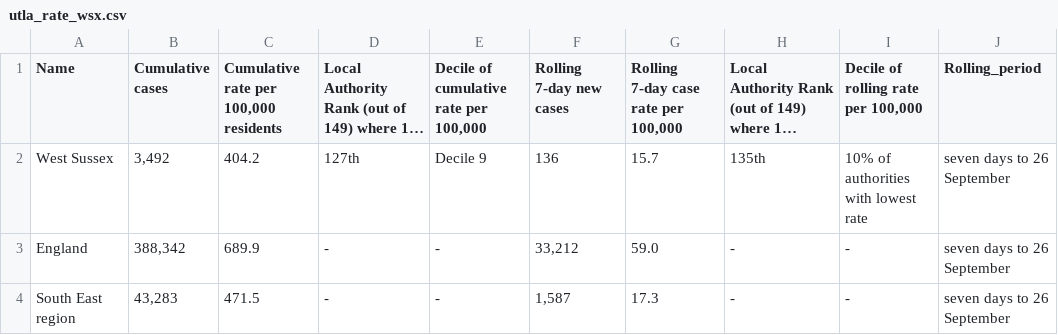
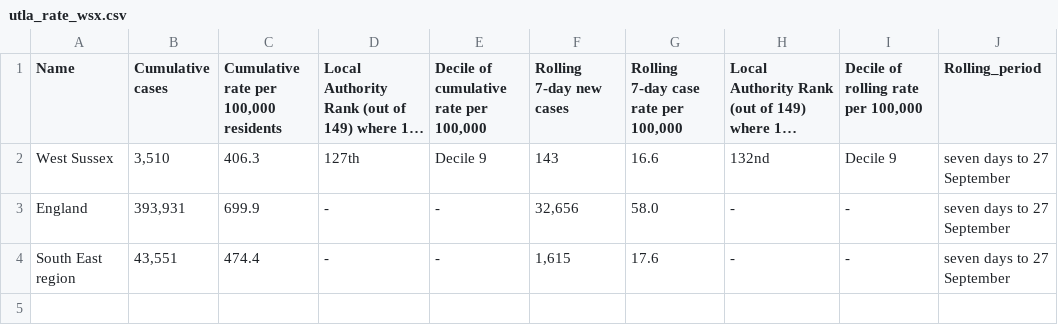
Before and after one commit to psychty/wsx_covid_datapack_public, a CSV file: Outputs/utla_rate_wsx.csv, drawn as a sheet; long unchanged cells end in …; ↵ is a line break in a cell; the diff names each change by its address in the sheet, - before the commit and + after, or states it on an @@ line.

```diff
--- a/Outputs/utla_rate_wsx.csv
+++ b/Outputs/utla_rate_wsx.csv
-B2 (Cumulative cases): 3,492
+B2 (Cumulative cases): 3,510
-C2: 404.2
+C2: 406.3
-F2 (Rolling 7-day new cases): 136
+F2 (Rolling 7-day new cases): 143
-G2: 15.7
+G2: 16.6
-H2: 135th
+H2: 132nd
-I2: 10% of authorities ↵ with lowest rate
+I2: Decile 9
-J2:J4 (Rolling_period): seven days to 26 September
+J2:J4 (Rolling_period): seven days to 27 September
-B3 (Cumulative cases): 388,342
+B3 (Cumulative cases): 393,931
-C3: 689.9
+C3: 699.9
-F3 (Rolling 7-day new cases): 33,212
+F3 (Rolling 7-day new cases): 32,656
-G3: 59.0
+G3: 58.0
-B4 (Cumulative cases): 43,283
+B4 (Cumulative cases): 43,551
-C4: 471.5
+C4: 474.4
-F4 (Rolling 7-day new cases): 1,587
+F4 (Rolling 7-day new cases): 1,615
-G4: 17.3
+G4: 17.6
```
Also changed, not shown: Outputs/ltla_rate_wsx.csv, 35 other files.
